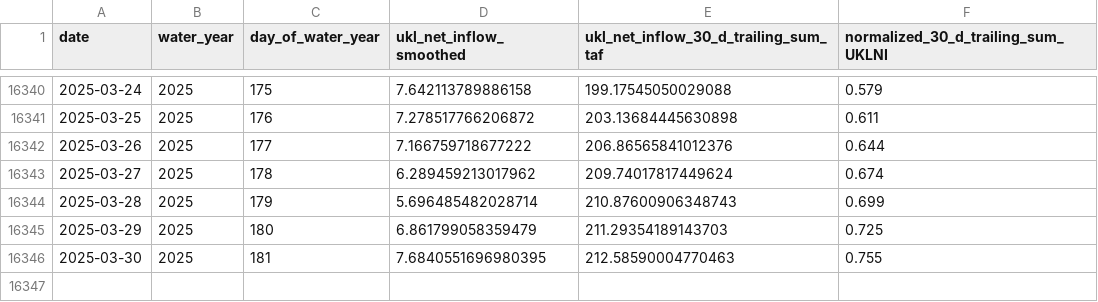
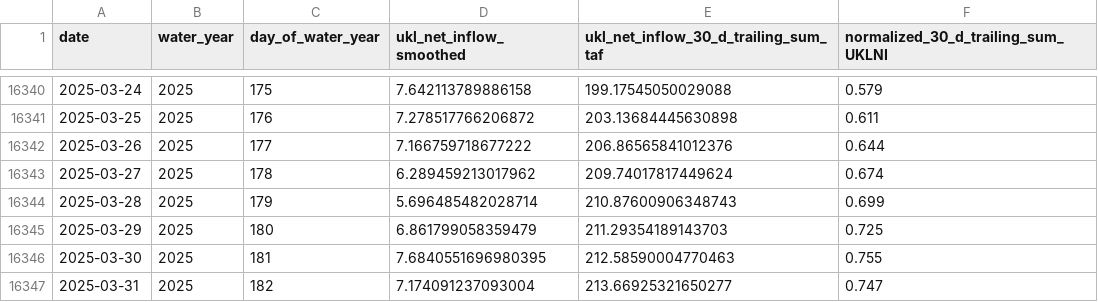
Before and after one commit to FlowWest/riverware-nwi, a CSV file: data/ukr_net_inflow/net_inflow_export.csv, drawn as a sheet; only a part is shown, gaps mark what is left out.

```diff
--- a/data/ukr_net_inflow/net_inflow_export.csv
+++ b/data/ukr_net_inflow/net_inflow_export.csv
@@ -16346 +16346,2 @@ date,water_year,day_of_water_year,ukl_net_inflow_smoothed,ukl_net_inflow_30_d_tr
 2025-03-30,2025,181,7.6840551696980395,212.58590004770463,0.755
+2025-03-31,2025,182,7.174091237093004,213.66925321650277,0.747
```
Also changed, not shown: data/swe_data/swe_download.csv, data/swe_data/swe_summary.csv, 11 other files.
